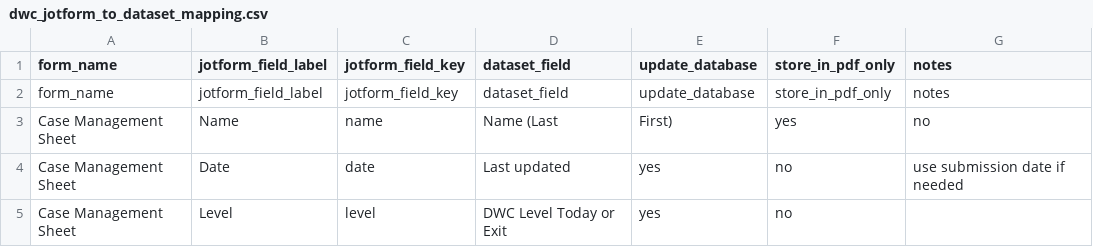
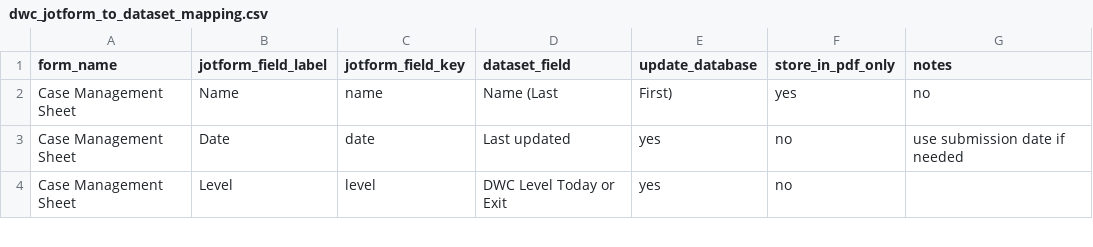
Before and after one commit to Jack409M/shelter-kiosk, a CSV file: docs/dwc_jotform_to_dataset_mapping.csv, drawn as a sheet; only a part is shown; the diff names each change by its address in the sheet, - before the commit and + after, or states it on an @@ line.

Commit message:
Update dwc_jotform_to_dataset_mapping.csv

```diff
--- a/docs/dwc_jotform_to_dataset_mapping.csv
+++ b/docs/dwc_jotform_to_dataset_mapping.csv
-row 2: form_name | jotform_field_label | jotform_field_key | dataset_field | update_database | store_in_pdf_only | notes
```
